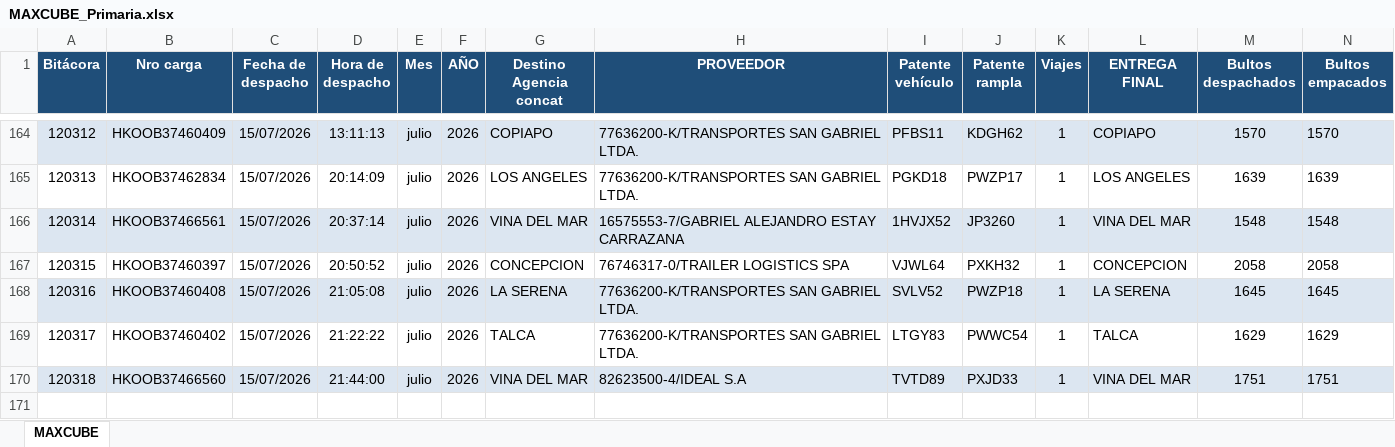
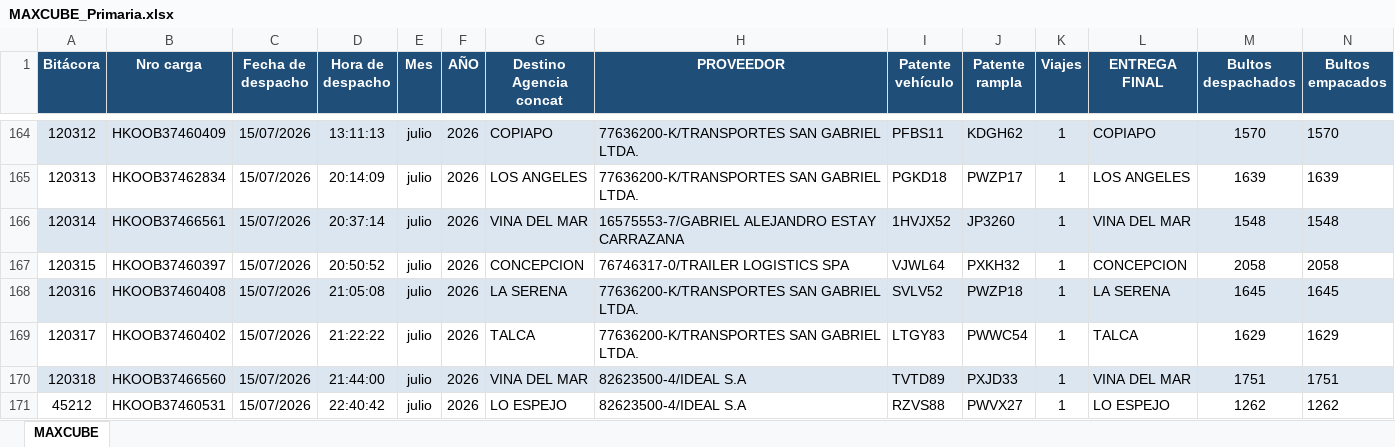
Before and after one commit to ErhickDiaz/COPIA-DASHBOARD_STREAMLIT_LOGISTIC, an Excel workbook: data/MAXCUBE_Primaria.xlsx, sheet MAXCUBE, drawn as a sheet; only a part is shown, gaps mark what is left out; values as stored, in another font and other column widths than the file's, no borders; rows hold the shown columns only; the diff names each change by its address in the sheet, - before the commit and + after, or states it on an @@ line.

Commit message:
Actualización 2026-07-15 23:01:44.190329

```diff
--- a/data/MAXCUBE_Primaria.xlsx (sheet MAXCUBE)
+++ b/data/MAXCUBE_Primaria.xlsx (sheet MAXCUBE)
+row 171: 45212 | HKOOB37460531 | 15/07/2026 | 22:40:42 | julio | 2026 | LO ESPEJO | 82623500-4/IDEAL S.A | RZVS88 | PWVX27 | 1 | LO ESPEJO | 1262 | 1262
```
